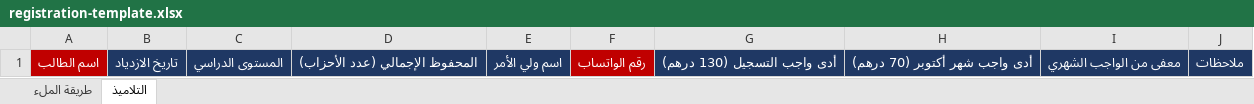
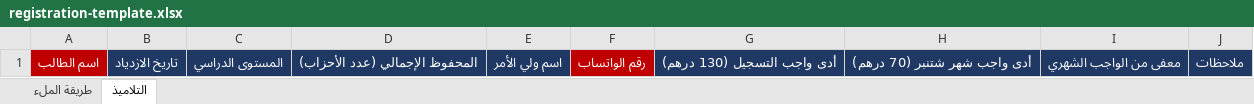
Before and after one commit to HoceineEl/abi-zaid-quran, an Excel workbook: resources/templates/registration-template.xlsx, sheet التلاميذ, drawn as a sheet; values as stored, in another font and other column widths than the file's, no borders; the diff names each change by its address in the sheet, - before the commit and + after, or states it on an @@ line.

Commit message:
fix(association): count imported first-month payment as September and keep import summary visible
Registration and first-month payments from the registration template are now dated September of the school year, and the template column reads شهر شتنبر.
The failed-rows report is stored and offered as a signed download button in the import notification instead of replacing the response, so the summary stays on screen.

```diff
--- a/resources/templates/registration-template.xlsx (sheet التلاميذ)
+++ b/resources/templates/registration-template.xlsx (sheet التلاميذ)
-H1: أدى واجب شهر أكتوبر (70 درهم)
+H1: أدى واجب شهر شتنبر (70 درهم)
```
Also changed, not shown: 4 other files.
